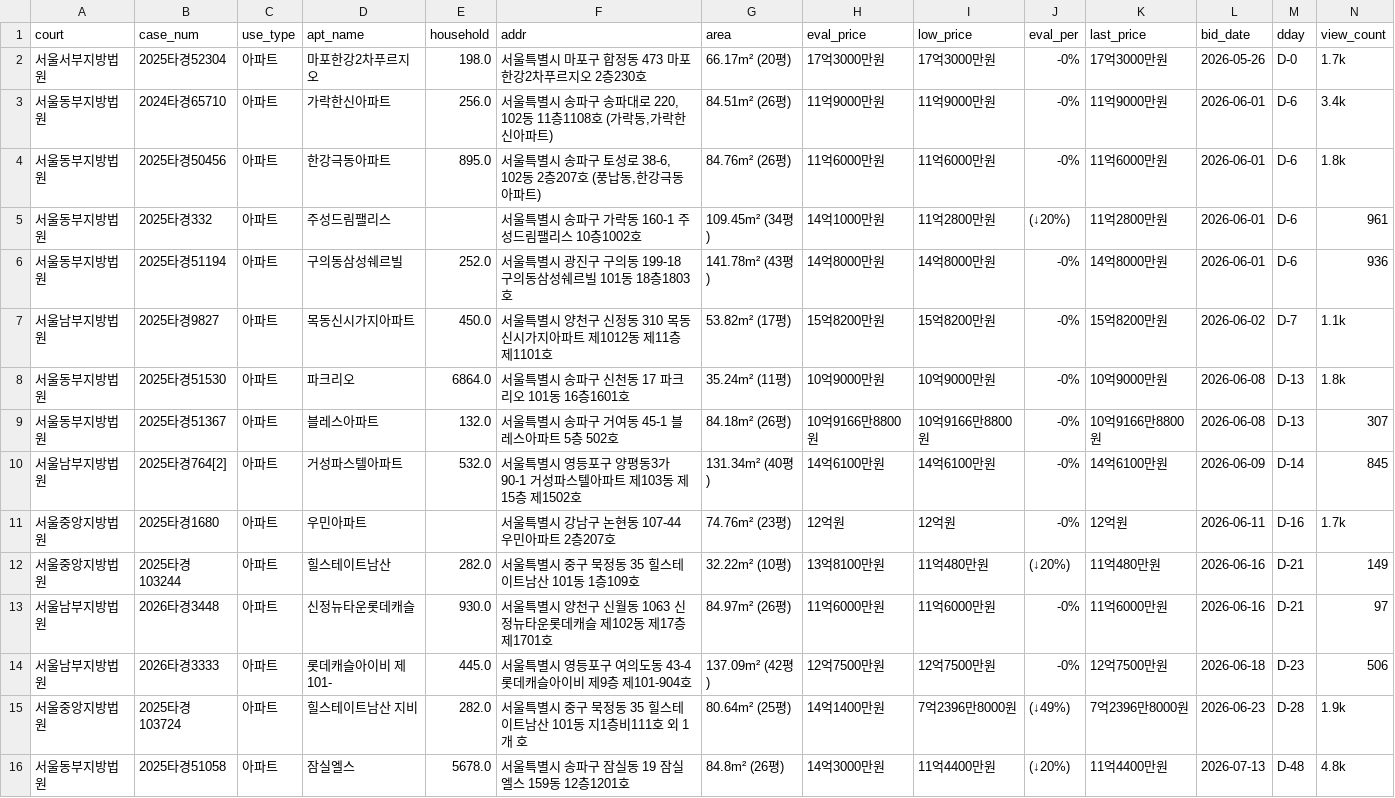
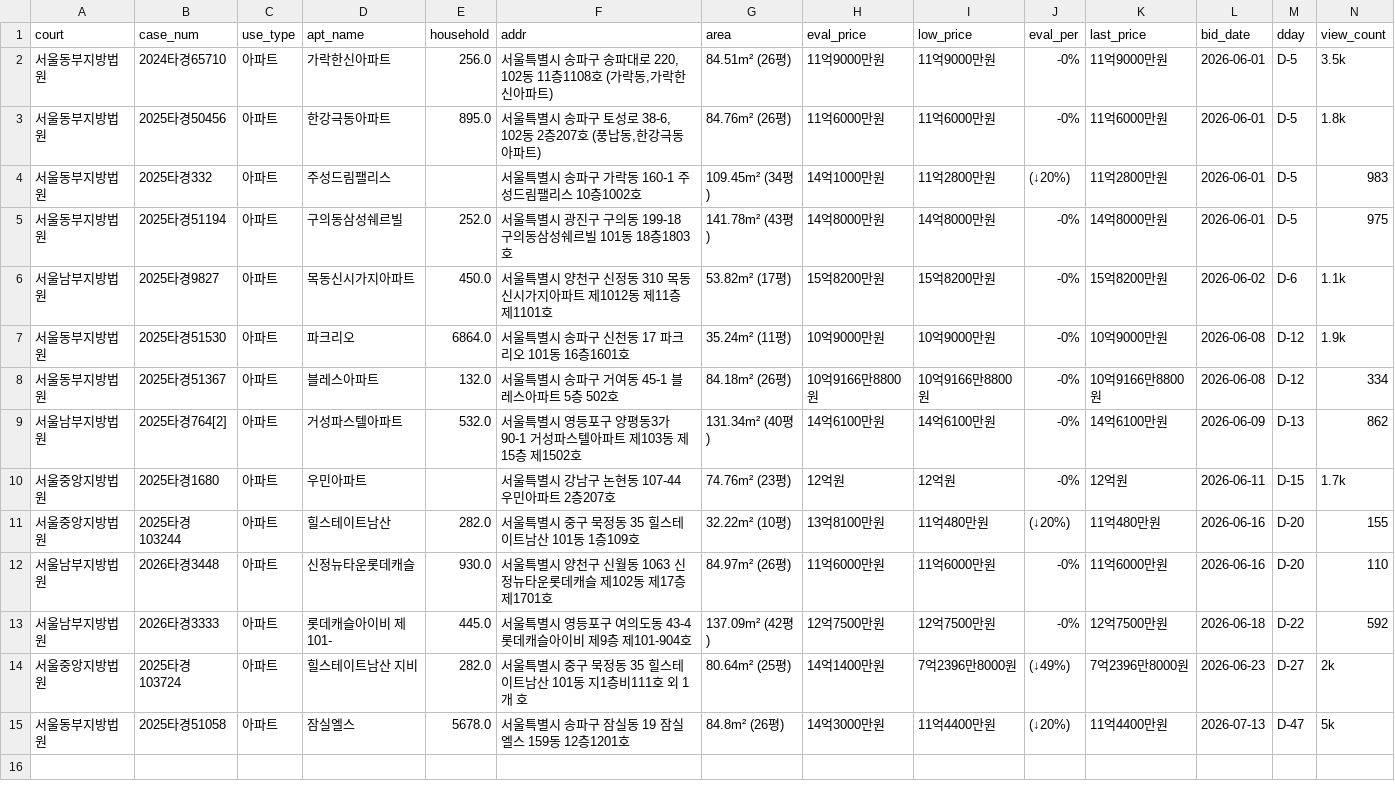
Before and after one commit to pos911/auction_search, a CSV file: madangs_min_kor.csv, drawn as a sheet; only a part is shown; removed rows and columns are numbered as before the commit, all else as after; rows hold the shown columns only; the diff names each change by its address in the sheet, - before the commit and + after, or states it on an @@ line.

```diff
--- a/madangs_min_kor.csv
+++ b/madangs_min_kor.csv
-row 2: 서울서부지방법원 | 2025타경52304 | 아파트 | 마포한강2차푸르지오 | 198.0 | 서울특별시 마포구 합정동 473 마포한강2차푸르지오 2층230호 | 66.17m² (20평) | 17억3000만원 | 17억3000만원 | -0% | 17억3000만원 | 2026-05-26 | D-0 | 1.7k
-M2:M5 (dday): D-6
+M2:M5 (dday): D-5
-N2 (view_count): 3.4k
+N2 (view_count): 3.5k
-N4 (view_count): 961
+N4 (view_count): 983
-N5 (view_count): 936
+N5 (view_count): 975
-M6 (dday): D-7
+M6 (dday): D-6
-M7:M8 (dday): D-13
+M7:M8 (dday): D-12
-N7 (view_count): 1.8k
+N7 (view_count): 1.9k
-N8 (view_count): 307
+N8 (view_count): 334
-M9 (dday): D-14
+M9 (dday): D-13
-N9 (view_count): 845
+N9 (view_count): 862
-M10 (dday): D-16
+M10 (dday): D-15
-M11:M12 (dday): D-21
+M11:M12 (dday): D-20
-N11 (view_count): 149
+N11 (view_count): 155
-N12 (view_count): 97
+N12 (view_count): 110
-M13 (dday): D-23
+M13 (dday): D-22
-N13 (view_count): 506
+N13 (view_count): 592
-M14 (dday): D-28
+M14 (dday): D-27
-N14 (view_count): 1.9k
+N14 (view_count): 2k
-M15 (dday): D-48
+M15 (dday): D-47
-N15 (view_count): 4.8k
+N15 (view_count): 5k
```
Also changed, not shown: 1 other file.
